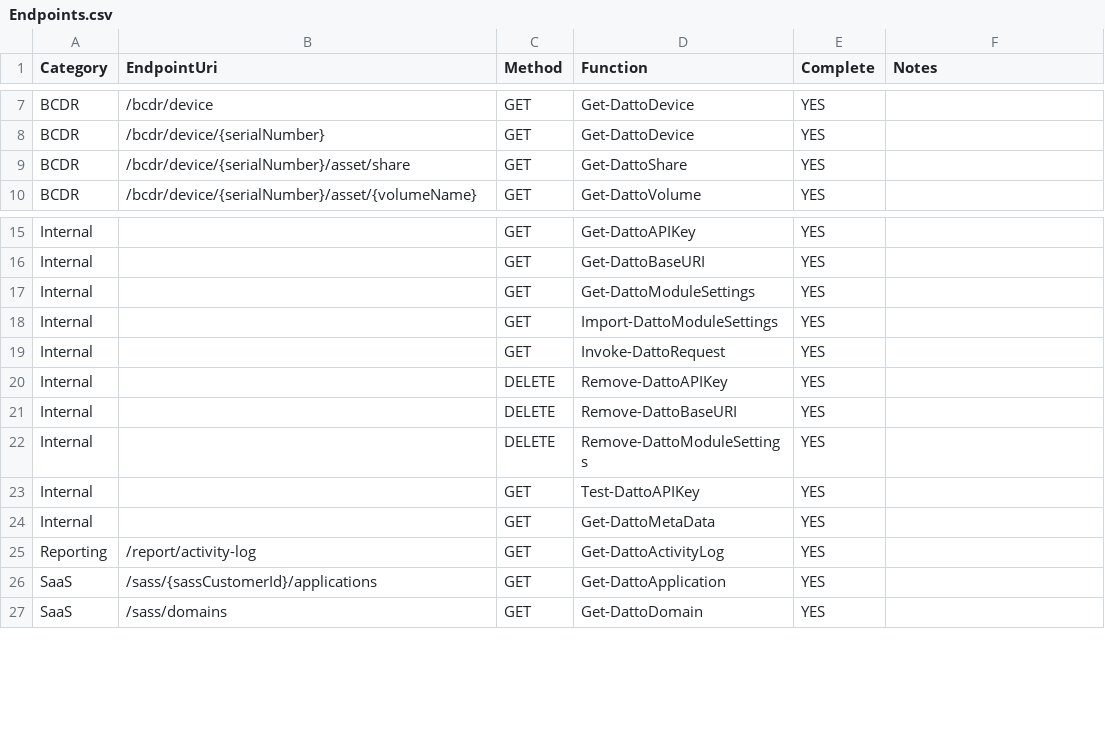
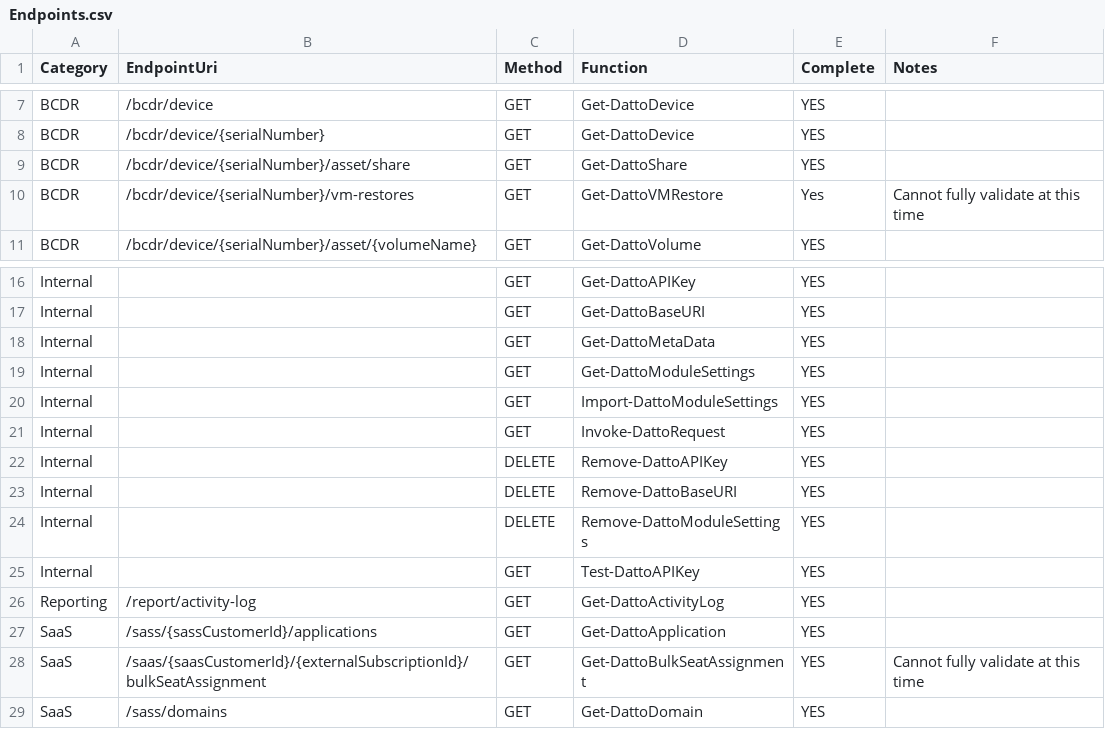
Before and after one commit to Celerium/Datto-PowerShellWrapper, a CSV file: docs/Endpoints.csv, drawn as a sheet; only a part is shown, gaps mark what is left out.

Commit message:
Added support for two new endpoints

```diff
--- a/docs/Endpoints.csv
+++ b/docs/Endpoints.csv
@@ -9,2 +9,3 @@ BCDR,/bcdr/device/{serialNumber},GET,Get-DattoDevice,YES,
 BCDR,/bcdr/device/{serialNumber}/asset/share,GET,Get-DattoShare,YES,
+BCDR,/bcdr/device/{serialNumber}/vm-restores,GET,Get-DattoVMRestore,Yes,Cannot fully validate at this time
 BCDR,/bcdr/device/{serialNumber}/asset/{volumeName},GET,Get-DattoVolume,YES,
@@ -16,2 +17,3 @@ Internal,,GET,Get-DattoAPIKey,YES,
 Internal,,GET,Get-DattoBaseURI,YES,
+Internal,,GET,Get-DattoMetaData,YES,
 Internal,,GET,Get-DattoModuleSettings,YES,
@@ -23,5 +25,5 @@ Internal,,DELETE,Remove-DattoModuleSettings,YES,
 Internal,,GET,Test-DattoAPIKey,YES,
-Internal,,GET,Get-DattoMetaData,YES,
 Reporting,/report/activity-log,GET,Get-DattoActivityLog,YES,
 SaaS,/sass/{sassCustomerId}/applications,GET,Get-DattoApplication,YES,
+SaaS,/saas/{saasCustomerId}/{externalSubscriptionId}/bulkSeatAssignment,GET,Get-DattoBulkSeatAssignment,YES,Cannot fully validate at this time
 SaaS,/sass/domains,GET,Get-DattoDomain,YES,
```
Also changed, not shown: 19 other files.
